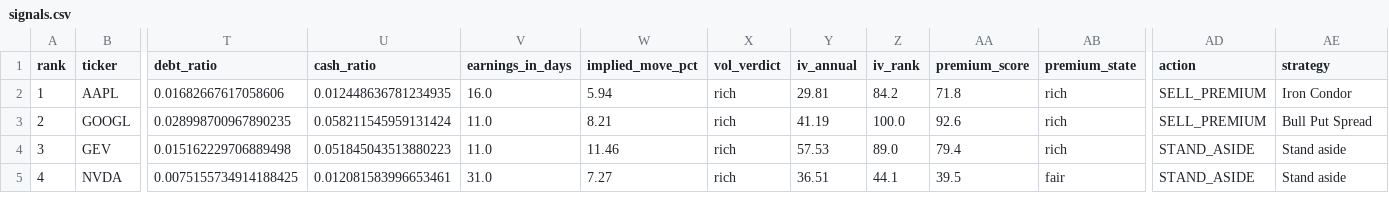
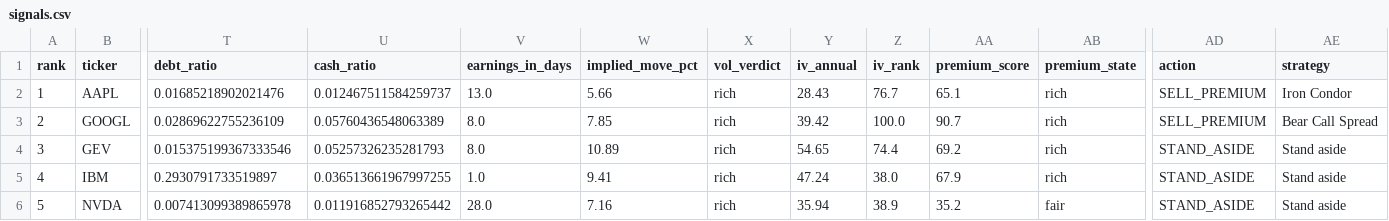
Before and after one commit to akaban01/stocks, a CSV file: public/data/signals.csv, drawn as a sheet; only a part is shown, gaps mark what is left out; addresses are those after the commit; rows hold the shown columns only; the diff covers the shown part only; the diff names each change by its address in the sheet, - before the commit and + after, or states it on an @@ line.

```diff
--- a/public/data/signals.csv
+++ b/public/data/signals.csv
-T2 (debt_ratio): 0.01682667617058606
+T2 (debt_ratio): 0.01685218902021476
-U2 (cash_ratio): 0.012448636781234935
+U2 (cash_ratio): 0.012467511584259737
-V2 (earnings_in_days): 16.0
+V2 (earnings_in_days): 13.0
-W2 (implied_move_pct): 5.94
+W2 (implied_move_pct): 5.66
-Y2 (iv_annual): 29.81
+Y2 (iv_annual): 28.43
-Z2 (iv_rank): 84.2
+Z2 (iv_rank): 76.7
-AA2 (premium_score): 71.8
+AA2 (premium_score): 65.1
-T3 (debt_ratio): 0.028998700967890235
+T3 (debt_ratio): 0.02869622755236109
-U3 (cash_ratio): 0.058211545959131424
+U3 (cash_ratio): 0.05760436548063389
-V3:V4 (earnings_in_days): 11.0
+V3:V4 (earnings_in_days): 8.0
-W3 (implied_move_pct): 8.21
+W3 (implied_move_pct): 7.85
-Y3 (iv_annual): 41.19
+Y3 (iv_annual): 39.42
-AA3 (premium_score): 92.6
+AA3 (premium_score): 90.7
-AE3 (strategy): Bull Put Spread
+AE3 (strategy): Bear Call Spread
-T4 (debt_ratio): 0.015162229706889498
+T4 (debt_ratio): 0.015375199367333546
-U4 (cash_ratio): 0.051845043513880223
+U4 (cash_ratio): 0.05257326235281793
-W4 (implied_move_pct): 11.46
+W4 (implied_move_pct): 10.89
-Y4 (iv_annual): 57.53
+Y4 (iv_annual): 54.65
-Z4 (iv_rank): 89.0
+Z4 (iv_rank): 74.4
-AA4 (premium_score): 79.4
+AA4 (premium_score): 69.2
+row 5: 4 | IBM | 0.2930791733519897 | 0.036513661967997255 | 1.0 | 9.41 | rich | 47.24 | 38.0 | 67.9 | rich | STAND_ASIDE | Stand aside
@@ column A (rank) renumbered from row 6 down @@
-T6 (debt_ratio): 0.0075155734914188425
+T6 (debt_ratio): 0.007413099389865978
-U6 (cash_ratio): 0.012081583996653461
+U6 (cash_ratio): 0.011916852793265442
-V6 (earnings_in_days): 31.0
+V6 (earnings_in_days): 28.0
-W6 (implied_move_pct): 7.27
+W6 (implied_move_pct): 7.16
-Y6 (iv_annual): 36.51
+Y6 (iv_annual): 35.94
-Z6 (iv_rank): 44.1
+Z6 (iv_rank): 38.9
-AA6 (premium_score): 39.5
+AA6 (premium_score): 35.2
```
Also changed, not shown: 127 edited cells elsewhere in this file, public/data/iv_history.csv, public/data/universe_history.csv, 5 other files.
